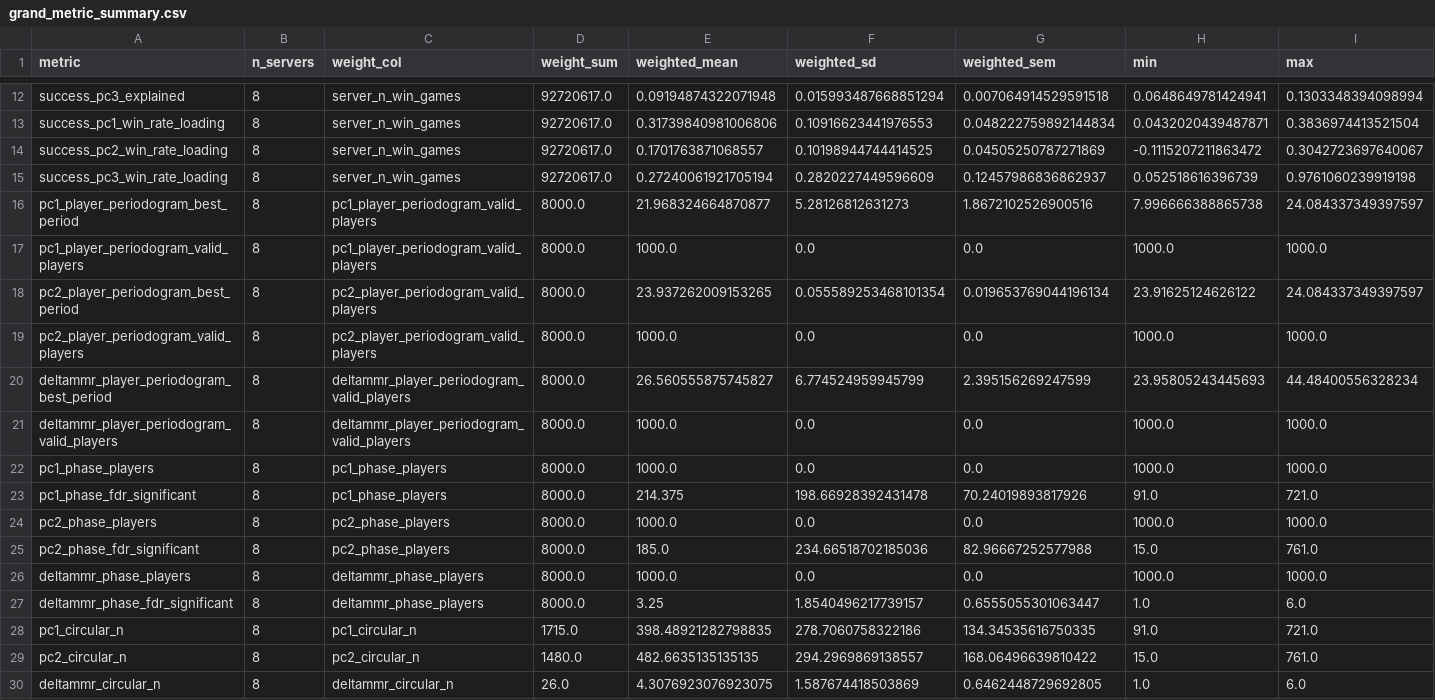
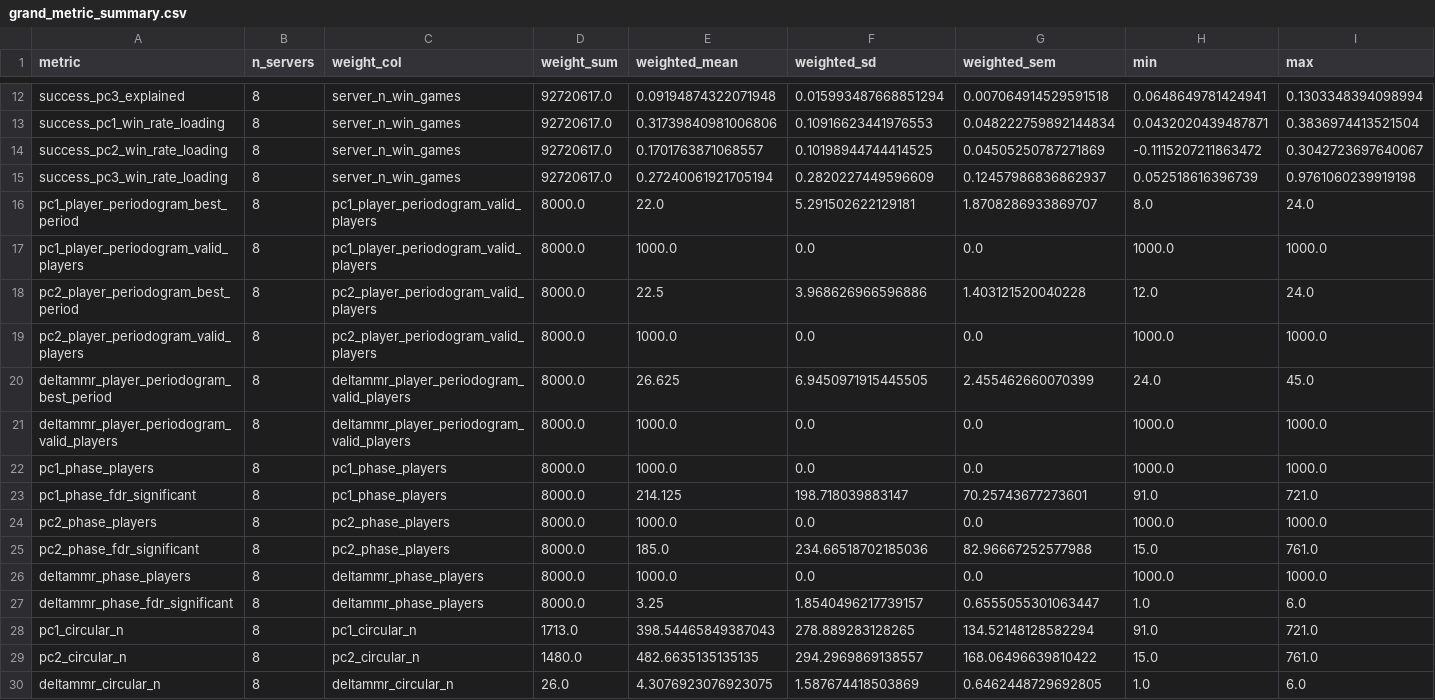
Before and after one commit to wadelab/MSc2026_LoL_Release, a CSV file: results/GRAND/grand_metric_summary.csv, drawn as a sheet; only a part is shown, gaps mark what is left out; the diff covers the shown part only.

```diff
--- a/results/GRAND/grand_metric_summary.csv
+++ b/results/GRAND/grand_metric_summary.csv
@@ -15,10 +15,10 @@ success_pc2_win_rate_loading,8,server_n_win_games,92720617.0,0.1701763871068557,
 success_pc3_win_rate_loading,8,server_n_win_games,92720617.0,0.27240061921705194,0.2820227449596609,0.12457986836862937,0.052518616396739,0.9761060239919198
-pc1_player_periodogram_best_period,8,pc1_player_periodogram_valid_players,8000.0,21.968324664870877,5.28126812631273,1.8672102526900516,7.996666388865738,24.084337349397597
+pc1_player_periodogram_best_period,8,pc1_player_periodogram_valid_players,8000.0,22.0,5.291502622129181,1.8708286933869707,8.0,24.0
 pc1_player_periodogram_valid_players,8,pc1_player_periodogram_valid_players,8000.0,1000.0,0.0,0.0,1000.0,1000.0
-pc2_player_periodogram_best_period,8,pc2_player_periodogram_valid_players,8000.0,23.937262009153265,0.055589253468101354,0.019653769044196134,23.91625124626122,24.084337349397597
+pc2_player_periodogram_best_period,8,pc2_player_periodogram_valid_players,8000.0,22.5,3.968626966596886,1.403121520040228,12.0,24.0
 pc2_player_periodogram_valid_players,8,pc2_player_periodogram_valid_players,8000.0,1000.0,0.0,0.0,1000.0,1000.0
-deltammr_player_periodogram_best_period,8,deltammr_player_periodogram_valid_players,8000.0,26.560555875745827,6.774524959945799,2.395156269247599,23.95805243445693,44.48400556328234
+deltammr_player_periodogram_best_period,8,deltammr_player_periodogram_valid_players,8000.0,26.625,6.9450971915445505,2.455462660070399,24.0,45.0
 deltammr_player_periodogram_valid_players,8,deltammr_player_periodogram_valid_players,8000.0,1000.0,0.0,0.0,1000.0,1000.0
 pc1_phase_players,8,pc1_phase_players,8000.0,1000.0,0.0,0.0,1000.0,1000.0
-pc1_phase_fdr_significant,8,pc1_phase_players,8000.0,214.375,198.66928392431478,70.24019893817926,91.0,721.0
+pc1_phase_fdr_significant,8,pc1_phase_players,8000.0,214.125,198.718039883147,70.25743677273601,91.0,721.0
 pc2_phase_players,8,pc2_phase_players,8000.0,1000.0,0.0,0.0,1000.0,1000.0
@@ -27,3 +27,3 @@ deltammr_phase_players,8,deltammr_phase_players,8000.0,1000.0,0.0,0.0,1000.0,100
 deltammr_phase_fdr_significant,8,deltammr_phase_players,8000.0,3.25,1.8540496217739157,0.6555055301063447,1.0,6.0
-pc1_circular_n,8,pc1_circular_n,1715.0,398.48921282798835,278.7060758322186,134.34535616750335,91.0,721.0
+pc1_circular_n,8,pc1_circular_n,1713.0,398.54465849387043,278.889283128265,134.52148128582294,91.0,721.0
 pc2_circular_n,8,pc2_circular_n,1480.0,482.6635135135135,294.2969869138557,168.06496639810422,15.0,761.0
```
Also changed, not shown: 19 edited cells elsewhere in this file, results/GRAND/grand_pc_peak_density.csv, results/GRAND/grand_pooled_phase_values.csv, 16 other files.
